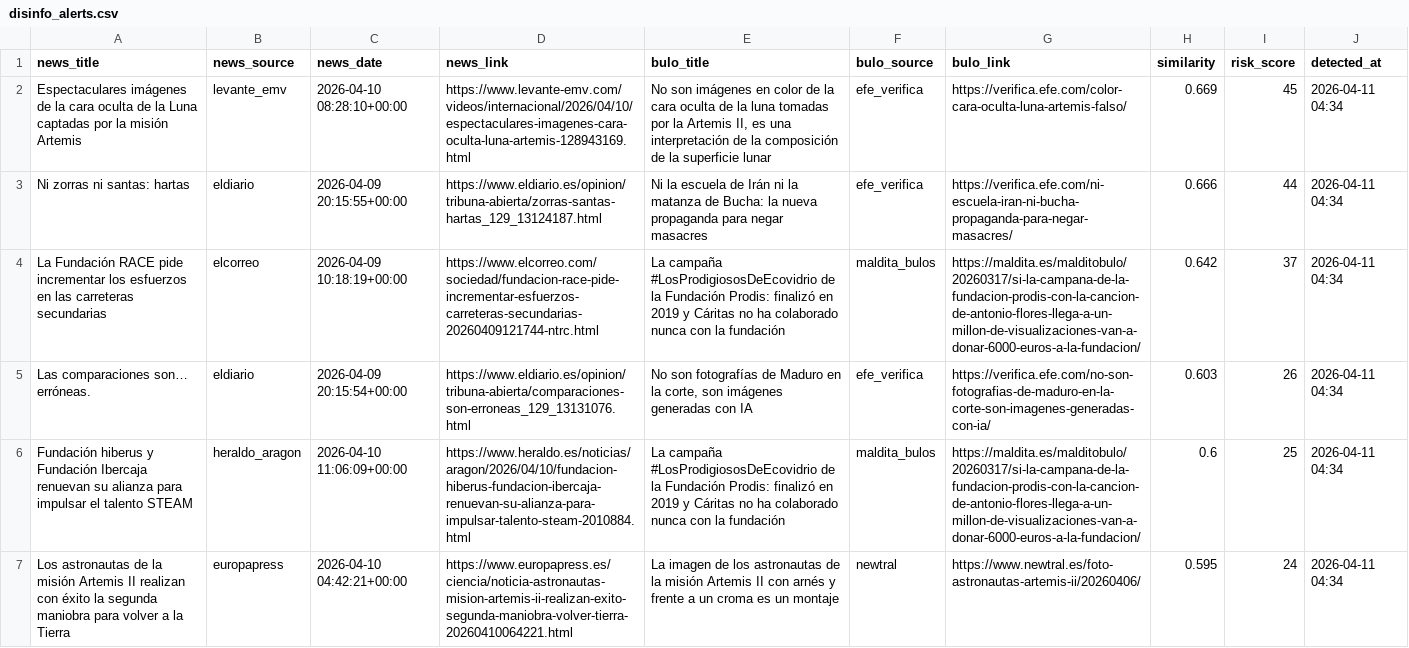
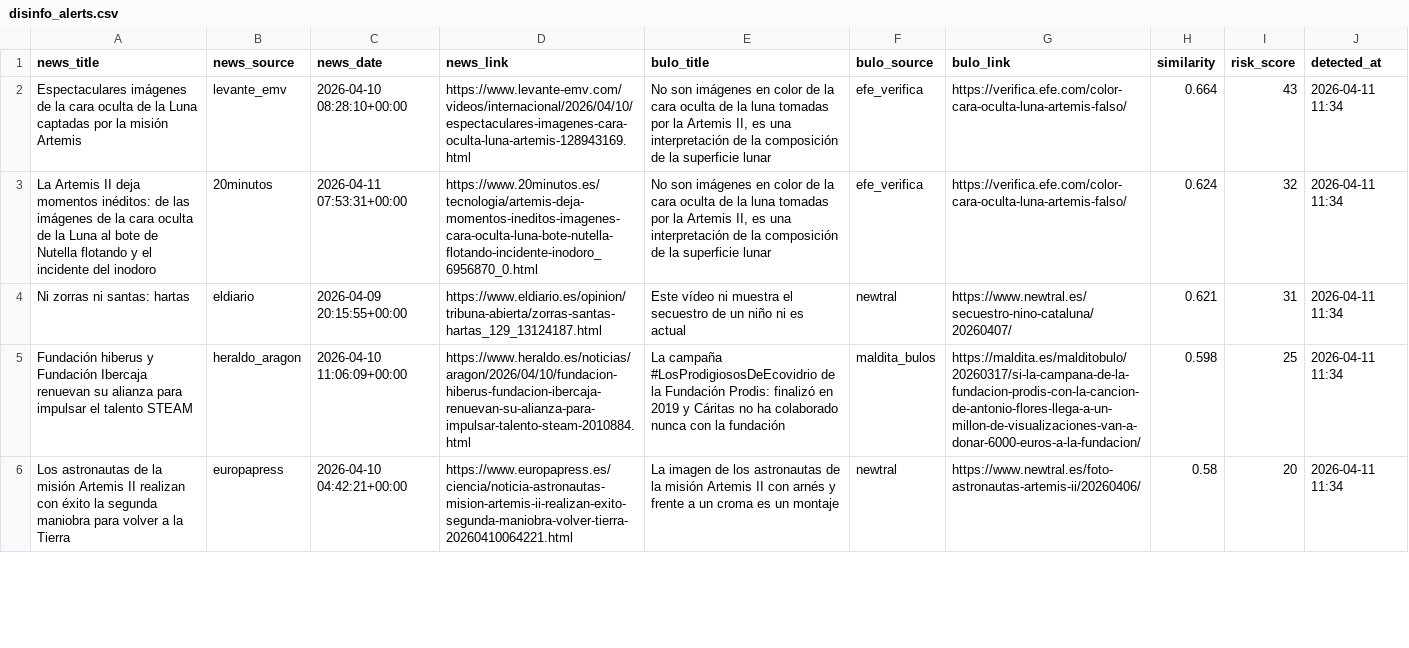
Before and after one commit to mcasrom/SIEG-Politica-Nacional-, a CSV file: data/export/nr/disinfo_alerts.csv, drawn as a sheet; only a part is shown; removed rows and columns are numbered as before the commit, all else as after; the diff covers the shown part only; the diff names each change by its address in the sheet, - before the commit and + after, or states it on an @@ line.

Commit message:
data: update export 2026-04-11 14:04

```diff
--- a/data/export/nr/disinfo_alerts.csv
+++ b/data/export/nr/disinfo_alerts.csv
-H2 (similarity): 0.669
+H2 (similarity): 0.664
-I2 (risk_score): 45
+I2 (risk_score): 43
-J2 (detected_at): 2026-04-11 04:34
+J2 (detected_at): 2026-04-11 11:34
+row 3: La Artemis II deja momentos inéditos: de las imágenes de la cara oculta de la Luna al bote de Nutella flotando y el incidente del inodoro | 20minutos | 2026-04-11 07:53:31+00:00 | https://www.20minutos.es/tecnologia/artemis-deja-momentos-ineditos-imagenes-cara-oculta-luna-bote-nutella-flotando-incidente-inodoro_6956870_0.html | No son imágenes en color de la cara oculta de la luna tomadas por la Artemis II, es una interpretación de la composición de la superficie lunar | efe_verifica | https://verifica.efe.com/color-cara-oculta-luna-artemis-falso/ | 0.624 | 32 | 2026-04-11 11:34
-E4 (bulo_title): Ni la escuela de Irán ni la matanza de Bucha: la nueva propaganda para negar masacres
+E4 (bulo_title): Este vídeo ni muestra el secuestro de un niño ni es actual
-F4 (bulo_source): efe_verifica
+F4 (bulo_source): newtral
-G4 (bulo_link): https://verifica.efe.com/ni-escuela-iran-ni-bucha-propaganda-para-negar-masacres/
+G4 (bulo_link): https://www.newtral.es/secuestro-nino-cataluna/20260407/
-H4 (similarity): 0.666
+H4 (similarity): 0.621
-I4 (risk_score): 44
+I4 (risk_score): 31
-J4 (detected_at): 2026-04-11 04:34
+J4 (detected_at): 2026-04-11 11:34
-row 4: La Fundación RACE pide incrementar los esfuerzos en las carreteras secundarias | elcorreo | 2026-04-09 10:18:19+00:00 | https://www.elcorreo.com/sociedad/fundacion-race-pide-incrementar-esfuerzos-carreteras-secundarias-20260409121744-ntrc.html | La campaña #LosProdigiososDeEcovidrio de la Fundación Prodis: finalizó en 2019 y Cáritas no ha colaborado nunca con la fundación | maldita_bulos | https://maldita.es/malditobulo/20260317/si-la-campana-de-la-fundacion-prodis-con-la-cancion-de-antonio-flores-llega-a-un-millon-de-visualizaciones-van-a-donar-6000-euros-a-la-fundacion/ | 0.642 | 37 | 2026-04-11 04:34
-row 5: Las comparaciones son… erróneas. | eldiario | 2026-04-09 20:15:54+00:00 | https://www.eldiario.es/opinion/tribuna-abierta/comparaciones-son-erroneas_129_13131076.html | No son fotografías de Maduro en la corte, son imágenes generadas con IA | efe_verifica | https://verifica.efe.com/no-son-fotografias-de-maduro-en-la-corte-son-imagenes-generadas-con-ia/ | 0.603 | 26 | 2026-04-11 04:34
-H5 (similarity): 0.6
+H5 (similarity): 0.598
-J5:J6 (detected_at): 2026-04-11 04:34
+J5:J6 (detected_at): 2026-04-11 11:34
-H6 (similarity): 0.595
+H6 (similarity): 0.58
-I6 (risk_score): 24
+I6 (risk_score): 20
```
Also changed, not shown: 1 added row and 5 removed rows elsewhere in this file, data/export/nr/disinfo_bulos.csv, data/export/nr/ideology_summary.csv, 7 other files.
